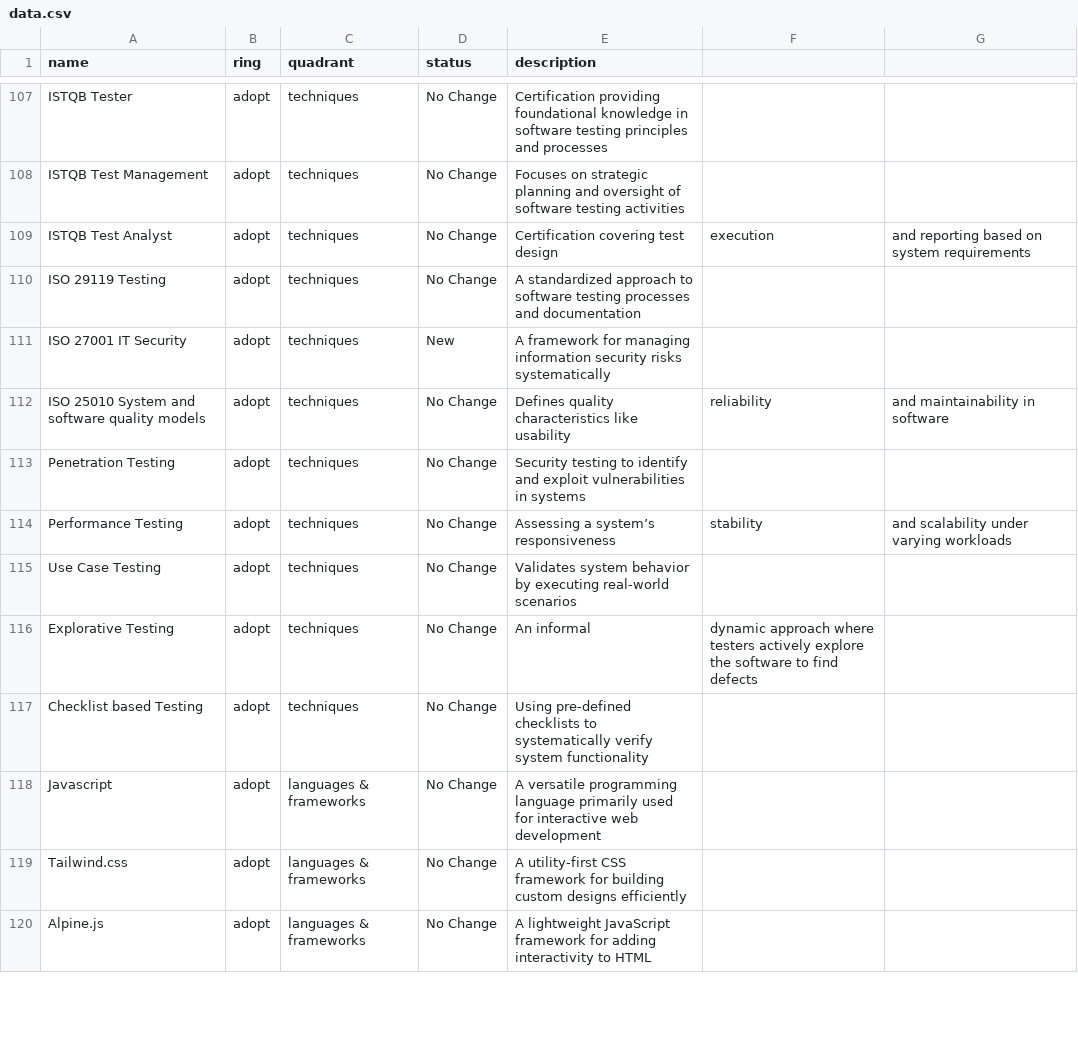
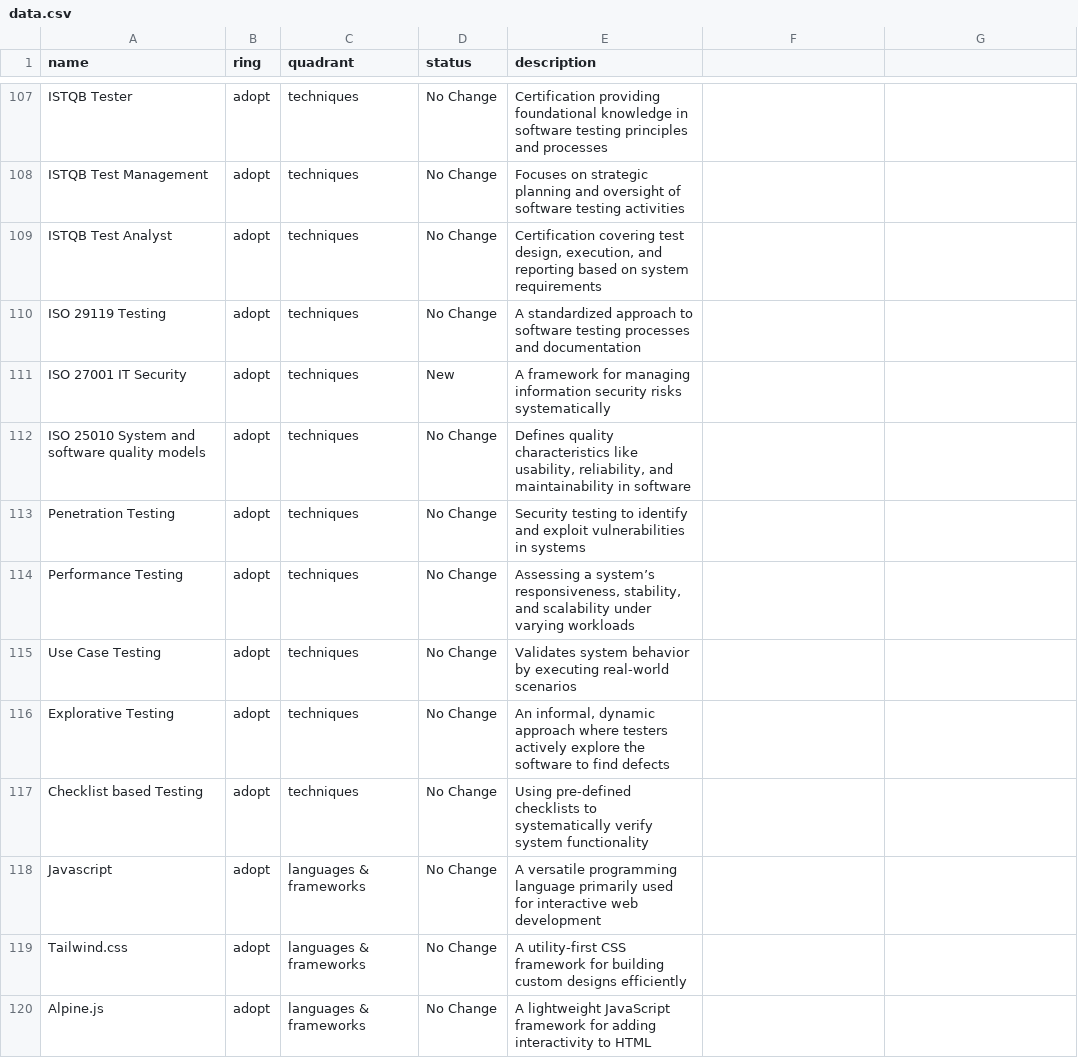
Before and after one commit to ion2s-gmbh/tech-radar, a CSV file: data.csv, drawn as a sheet; only a part is shown, gaps mark what is left out; the diff covers the shown part only.

Commit message:
Update data.csv (#5)
More quotation fixes

```diff
--- a/data.csv
+++ b/data.csv
@@ -108,10 +108,10 @@ ISTQB Tester,adopt,techniques,No Change,Certification providing foundational kno
 ISTQB Test Management,adopt,techniques,No Change,Focuses on strategic planning and oversight of software testing activities
-ISTQB Test Analyst,adopt,techniques,No Change,Certification covering test design, execution, and reporting based on system requirements
+ISTQB Test Analyst,adopt,techniques,No Change,"Certification covering test design, execution, and reporting based on system requirements"
 ISO 29119 Testing,adopt,techniques,No Change,A standardized approach to software testing processes and documentation
 ISO 27001 IT Security,adopt,techniques,New,A framework for managing information security risks systematically
-ISO 25010 System and software quality models,adopt,techniques,No Change,Defines quality characteristics like usability, reliability, and maintainability in software
+ISO 25010 System and software quality models,adopt,techniques,No Change,"Defines quality characteristics like usability, reliability, and maintainability in software"
 Penetration Testing,adopt,techniques,No Change,Security testing to identify and exploit vulnerabilities in systems
-Performance Testing,adopt,techniques,No Change,Assessing a system’s responsiveness, stability, and scalability under varying workloads
+Performance Testing,adopt,techniques,No Change,"Assessing a system’s responsiveness, stability, and scalability under varying workloads"
 Use Case Testing,adopt,techniques,No Change,Validates system behavior by executing real-world scenarios
-Explorative Testing,adopt,techniques,No Change,An informal, dynamic approach where testers actively explore the software to find defects
+Explorative Testing,adopt,techniques,No Change,"An informal, dynamic approach where testers actively explore the software to find defects"
 Checklist based Testing,adopt,techniques,No Change,Using pre-defined checklists to systematically verify system functionality
```
Also changed, not shown: 11 edited cells elsewhere in this file.
